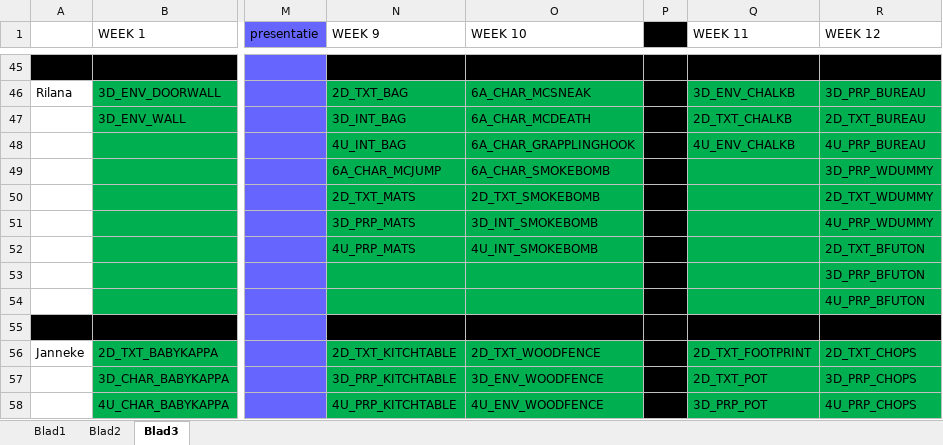
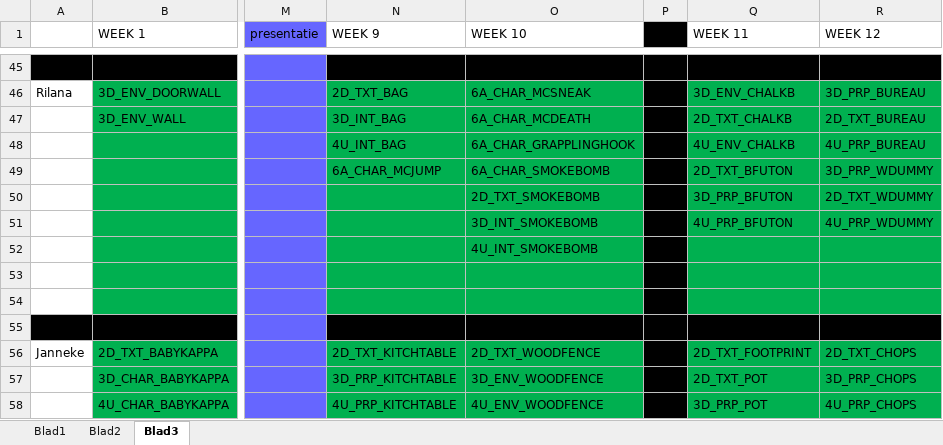
Before and after one commit to happy30/KappaSquad, an Excel workbook: Concept/Documentation/Groep Alieke - Hanzaki Assetlist & Planning.xlsx, sheet Blad3, drawn as a sheet; only a part is shown, gaps mark what is left out; values as stored, in another font and other column widths than the file's, no borders; the diff names each change by its address in the sheet, - before the commit and + after, or states it on an @@ line.

```diff
--- a/Concept/Documentation/Groep Alieke - Hanzaki Assetlist & Planning.xlsx (sheet Blad3)
+++ b/Concept/Documentation/Groep Alieke - Hanzaki Assetlist & Planning.xlsx (sheet Blad3)
-Q49 (WEEK 11): (empty)
+Q49 (WEEK 11): 2D_TXT_BFUTON
-N50 (WEEK 9): 2D_TXT_MATS
+N50 (WEEK 9): (empty)
-Q50 (WEEK 11): (empty)
+Q50 (WEEK 11): 3D_PRP_BFUTON
-N51 (WEEK 9): 3D_PRP_MATS
+N51 (WEEK 9): (empty)
-Q51 (WEEK 11): (empty)
+Q51 (WEEK 11): 4U_PRP_BFUTON
-N52 (WEEK 9): 4U_PRP_MATS
+N52 (WEEK 9): (empty)
-R52 (WEEK 12): 2D_TXT_BFUTON
+R52 (WEEK 12): (empty)
-R53 (WEEK 12): 3D_PRP_BFUTON
+R53 (WEEK 12): (empty)
-R54 (WEEK 12): 4U_PRP_BFUTON
+R54 (WEEK 12): (empty)
```
Also changed, not shown: sheet Blad2, 3 other files.
